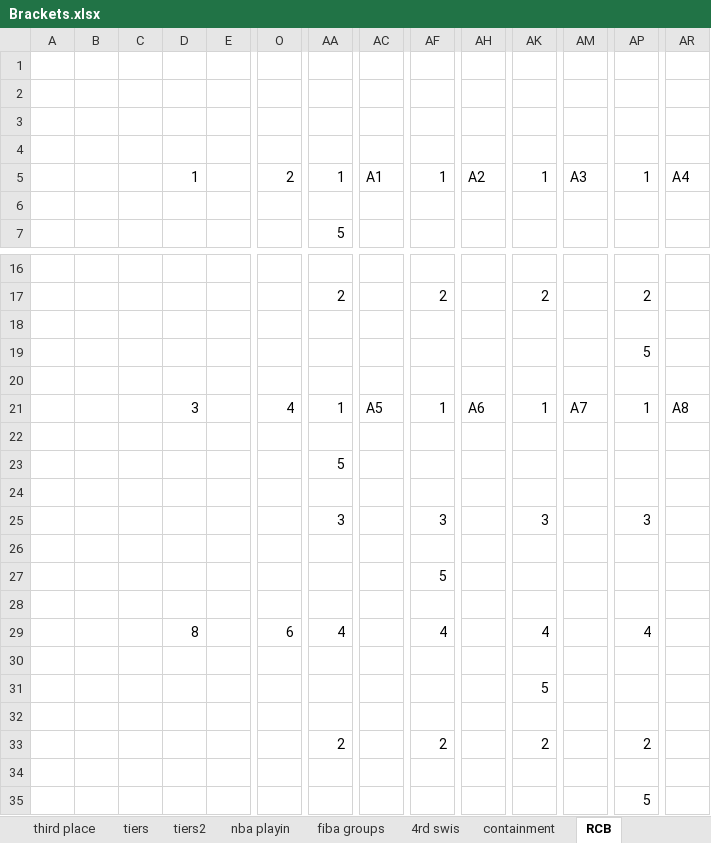
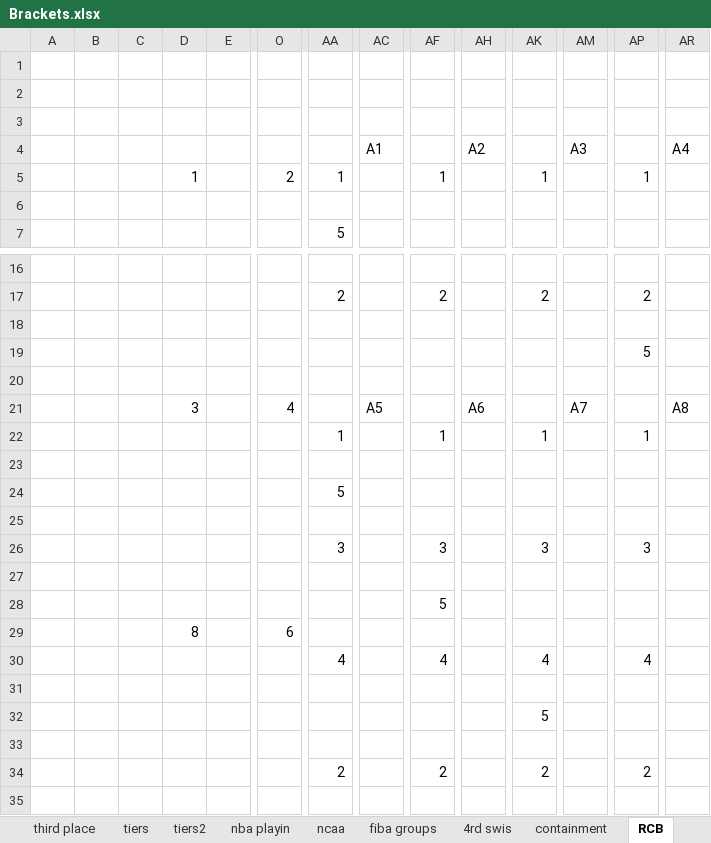
Before and after one commit to leofried/thesis, an Excel workbook: thesis-tex/excels/Brackets.xlsx, sheet RCB, drawn as a sheet; only a part is shown, gaps mark what is left out; the shorter side is filled out with more unchanged rows; values as stored, in another font and other column widths than the file's, no cell formats; addresses are those after the commit; rows hold the shown columns only; the diff names each change by its address in the sheet, - before the commit and + after, or states it on an @@ line.

```diff
--- a/thesis-tex/excels/Brackets.xlsx (sheet RCB)
+++ b/thesis-tex/excels/Brackets.xlsx (sheet RCB)
+sheet tab: ncaa
-row 4: (empty)
+row 4:  |  |  |  |  |  |  | A1 |  | A2 |  | A3 |  | A4
-AC5 (A1): A1
+AC5 (A1): (empty)
-AH5 (A2): A2
+AH5 (A2): (empty)
-AM5 (A3): A3
+AM5 (A3): (empty)
-AR5 (A4): A4
+AR5 (A4): (empty)
-AA21: 1
+AA21: (empty)
-AF21: 1
+AF21: (empty)
-AK21: 1
+AK21: (empty)
-AP21: 1
+AP21: (empty)
+row 22:  |  |  |  |  |  | 1 |  | 1 |  | 1 |  | 1
-row 29: (empty)
+row 29:  |  |  | 8 |  | 6
-D30: 8
+D30: (empty)
-O30: 6
+O30: (empty)
```
Also changed, not shown: sheet flowcharts, sheet ordered starters, sheet containment, sheet 441200, cell formats, 22 other files.
